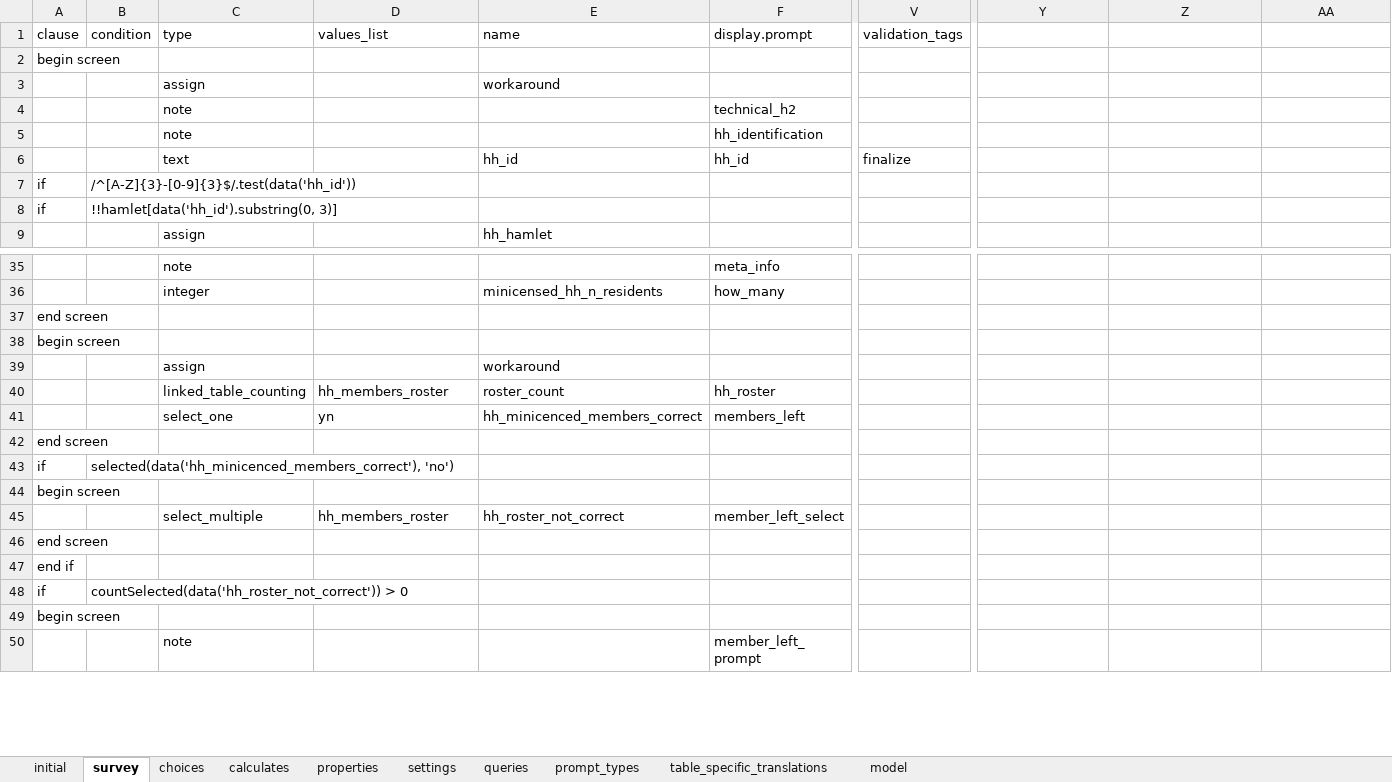
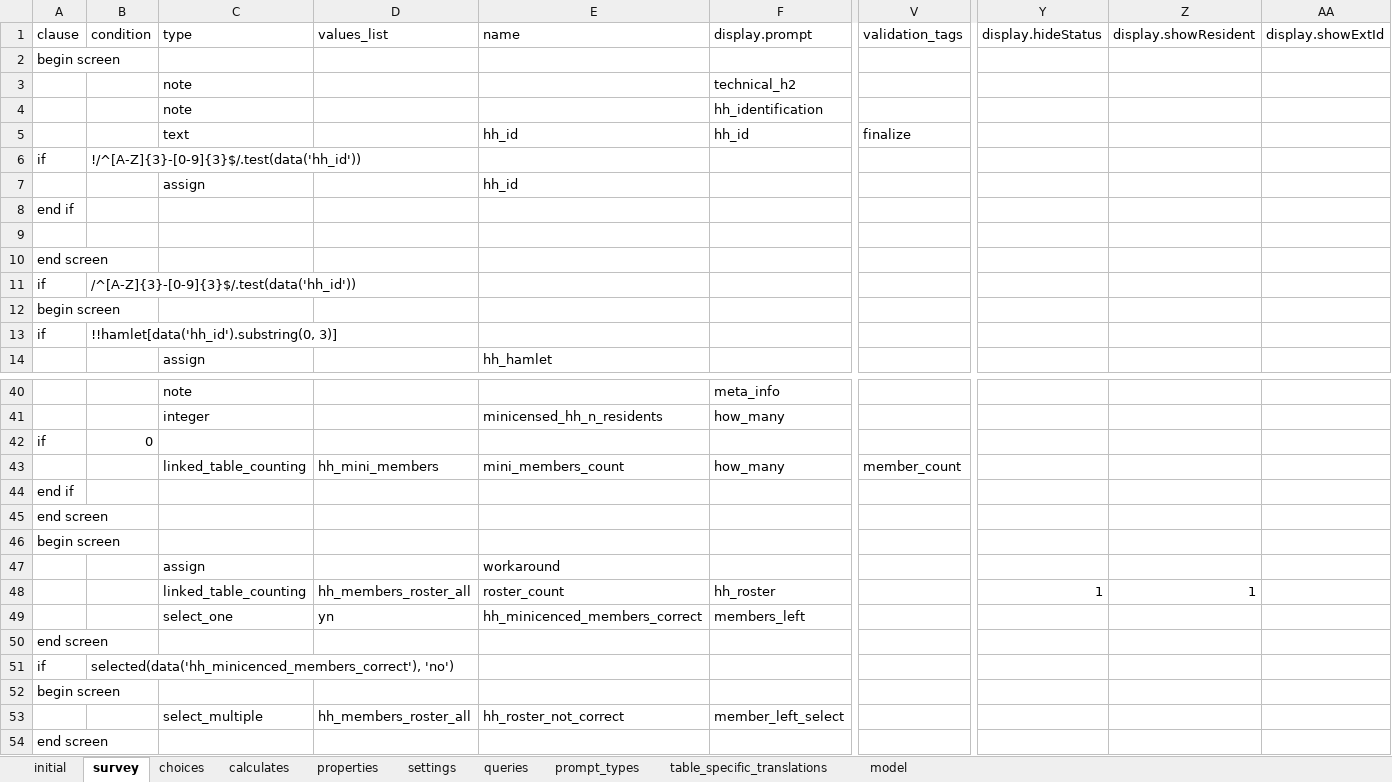
Before and after one commit to karoliscfd/bohemia, an Excel workbook: odkx/app/config/tables/census/forms/census/census.xlsx, sheet survey, drawn as a sheet; only a part is shown, gaps mark what is left out; the shorter side is filled out with more unchanged rows; values as stored, in another font and other column widths than the file's, no borders; removed rows and columns are numbered as before the commit, all else as after; rows hold the shown columns only; the diff covers the shown part only; the diff names each change by its address in the sheet, - before the commit and + after, or states it on an @@ line.

Commit message:
Implement remaining forms change requests

```diff
--- a/odkx/app/config/tables/census/forms/census/census.xlsx (sheet survey)
+++ b/odkx/app/config/tables/census/forms/census/census.xlsx (sheet survey)
-Y1: (empty)
+Y1: display.hideStatus
-Z1: (empty)
+Z1: display.showResident
-AA1: (empty)
+AA1: display.showExtId
-row 3:  |  | assign |  | workaround
+row 6: if | !/^[A-Z]{3}-[0-9]{3}$/.test(data('hh_id'))
+row 7:  |  | assign |  | hh_id
+row 8: end if
+row 9: (empty)
@@ row 20 moved to row 10: end screen @@
+row 12: begin screen
+row 42: if | 0
+row 43:  |  | linked_table_counting | hh_mini_members | mini_members_count | how_many | member_count
+row 44: end if
-D48 (values_list): hh_members_roster
+D48 (values_list): hh_members_roster_all
-Y48 (display.hideStatus): (empty)
+Y48 (display.hideStatus): 1
-Z48 (display.showResident): (empty)
+Z48 (display.showResident): 1
-D53 (values_list): hh_members_roster
+D53 (values_list): hh_members_roster_all
```
Also changed, not shown: 2 added rows, 7 edited cells and cell formats elsewhere in this sheet, sheet queries, sheet table_specific_translations, sheet settings, formulas that keep their value, odkx/app/config/assets/framework/forms/framework/framework.xlsx, odkx/app/config/tables/hh_member/forms/hh_member/hh_member.xlsx, 11 other files.
